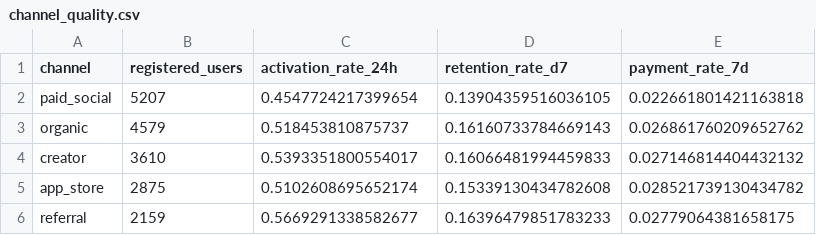
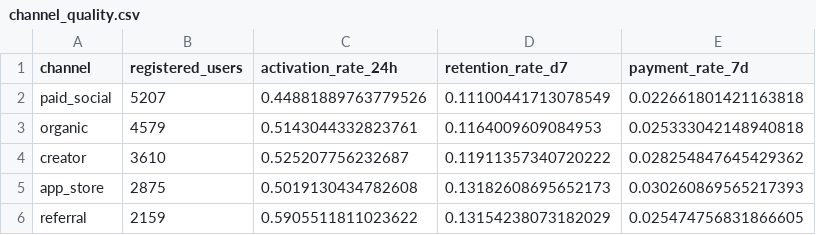
Before and after one commit to v18835700346-ui/E-commerce-analysis, a CSV file: outputs/channel_quality.csv, drawn as a sheet.

```diff
--- a/outputs/channel_quality.csv
+++ b/outputs/channel_quality.csv
@@ -1,6 +1,6 @@
 channel,registered_users,activation_rate_24h,retention_rate_d7,payment_rate_7d
-paid_social,5207,0.4547724217399654,0.13904359516036105,0.022661801421163818
-organic,4579,0.518453810875737,0.16160733784669143,0.026861760209652762
-creator,3610,0.5393351800554017,0.16066481994459833,0.027146814404432132
-app_store,2875,0.5102608695652174,0.15339130434782608,0.028521739130434782
-referral,2159,0.5669291338582677,0.16396479851783233,0.02779064381658175
+paid_social,5207,0.44881889763779526,0.11100441713078549,0.022661801421163818
+organic,4579,0.5143044332823761,0.1164009609084953,0.025333042148940818
+creator,3610,0.525207756232687,0.11911357340720222,0.028254847645429362
+app_store,2875,0.5019130434782608,0.13182608695652173,0.030260869565217393
+referral,2159,0.5905511811023622,0.13154238073182029,0.025474756831866605
```
Also changed, not shown: outputs/cohort_retention.csv, outputs/experiment_summary.csv, 17 other files.
